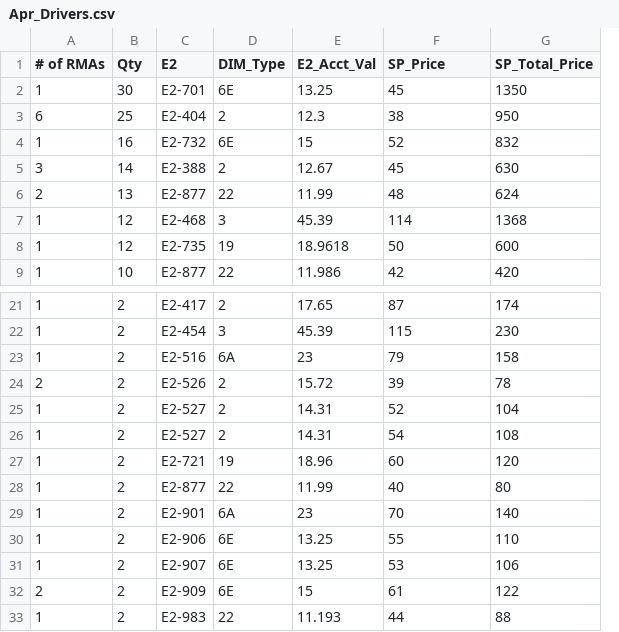
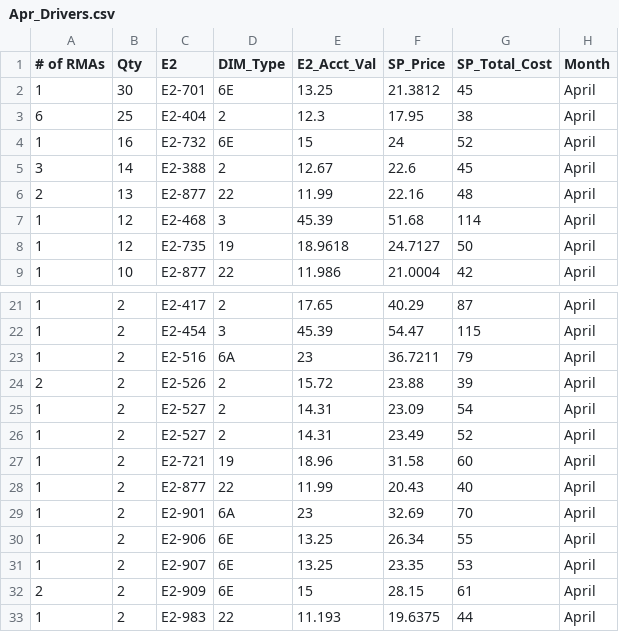
Before and after one commit to Vinladar/USAI, a CSV file: Code/Output/2021_YTD/Drivers/Apr_Drivers.csv, drawn as a sheet; only a part is shown, gaps mark what is left out; removed rows and columns are numbered as before the commit, all else as after; the diff names each change by its address in the sheet, - before the commit and + after, or states it on an @@ line.

```diff
--- a/Code/Output/2021_YTD/Drivers/Apr_Drivers.csv
+++ b/Code/Output/2021_YTD/Drivers/Apr_Drivers.csv
+column F (SP_Price), rows 2-9: 21.3812 | 17.95 | 24 | 22.6 | 22.16 | 51.68 | 24.7127 | 21.0004; rows 21-24: 40.29 | 54.47 | 36.7211 | 23.88; rows 26-33: 23.49 | 31.58 | 20.43 | 32.69 | 26.34 | 23.35 | 28.15 | 19.6375
-column G (SP_Total_Price), rows 2-9: 1350 | 950 | 832 | 630 | 624 | 1368 | 600 | 420; rows 21-25: 174 | 230 | 158 | 78 | 104; rows 27-33: 120 | 80 | 140 | 110 | 106 | 122 | 88
+column H (Month), rows 2-9: all April; rows 21-24: all April; rows 26-33: all April
-G1: SP_Price
+G1: SP_Total_Cost
@@ row 26 moved to row 25: 1 @@
```
Also changed, not shown: 8 other files.
